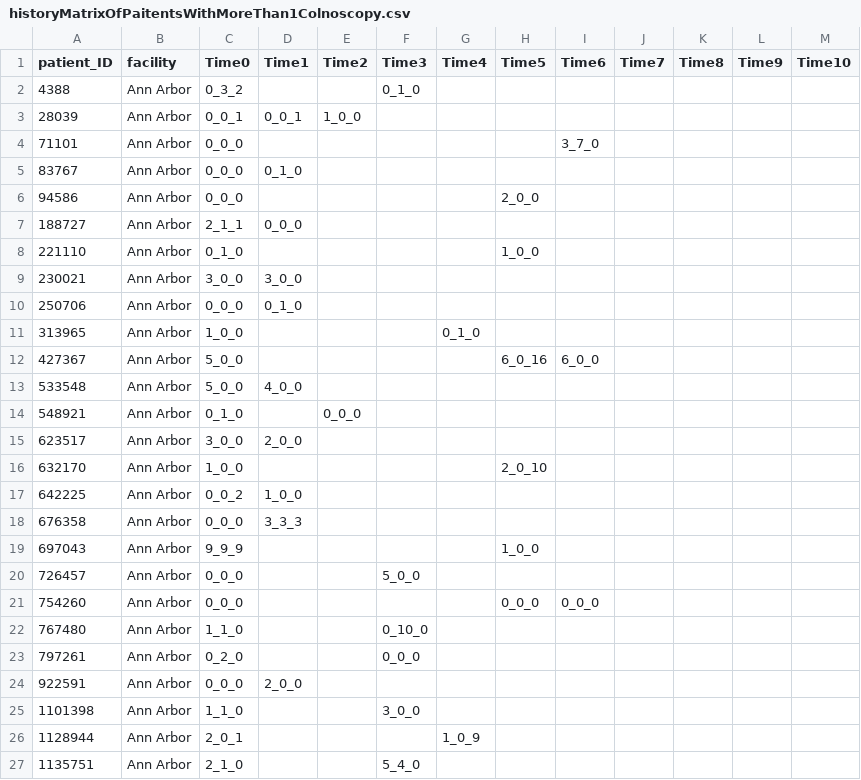
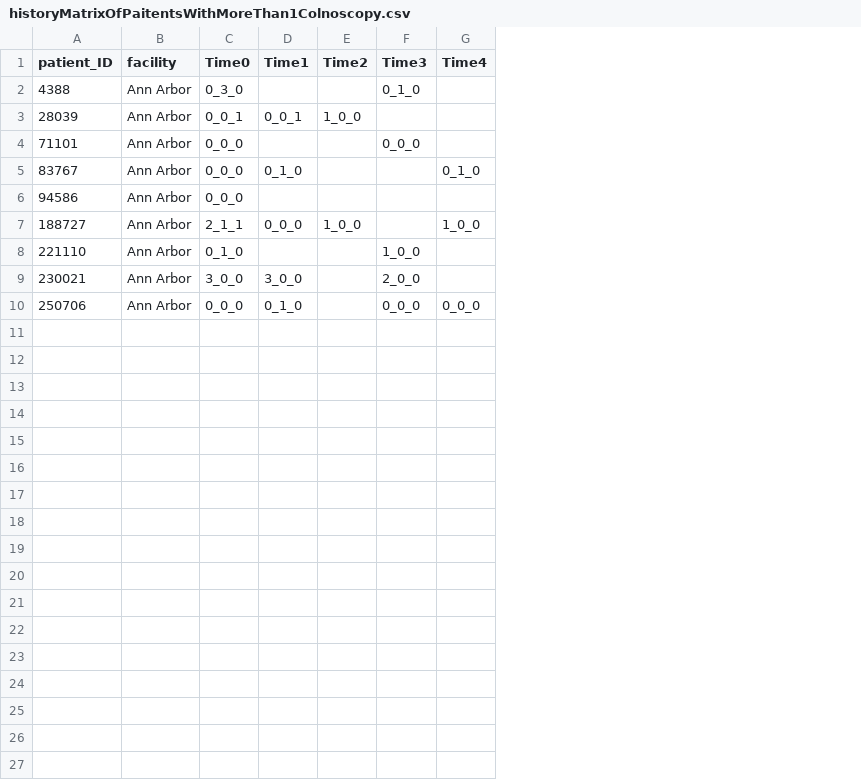
Before and after one commit to salman-/Colonoscopy, a CSV file: Code/Markov-Chain/DataSets/historyMatrixOfPaitentsWithMoreThan1Colnoscopy.csv, drawn as a sheet; only a part is shown; the diff covers the shown part only; the diff names each change by its address in the sheet, - before the commit and + after, or states it on an @@ line.

```diff
--- a/Code/Markov-Chain/DataSets/historyMatrixOfPaitentsWithMoreThan1Colnoscopy.csv
+++ b/Code/Markov-Chain/DataSets/historyMatrixOfPaitentsWithMoreThan1Colnoscopy.csv
-column H (Time5), rows 6-8: 2_0_0 |  | 1_0_0
-column I (Time6), row 4: 3_7_0
-column J (Time7), empty
-column K (Time8), empty
-column L (Time9), empty
-column M (Time10), empty
-C2 (Time0): 0_3_2
+C2 (Time0): 0_3_0
-F4 (Time3): (empty)
+F4 (Time3): 0_0_0
-G5 (Time4): (empty)
+G5 (Time4): 0_1_0
-E7 (Time2): (empty)
+E7 (Time2): 1_0_0
-G7 (Time4): (empty)
+G7 (Time4): 1_0_0
-F8 (Time3): (empty)
+F8 (Time3): 1_0_0
-F9 (Time3): (empty)
+F9 (Time3): 2_0_0
-F10 (Time3): (empty)
+F10 (Time3): 0_0_0
-G10 (Time4): (empty)
+G10 (Time4): 0_0_0
-row 11: 313965 | Ann Arbor | 1_0_0 |  |  |  | 0_1_0
-row 12: 427367 | Ann Arbor | 5_0_0 |  |  |  |  | 6_0_16 | 6_0_0
-row 13: 533548 | Ann Arbor | 5_0_0 | 4_0_0
-row 14: 548921 | Ann Arbor | 0_1_0 |  | 0_0_0
-row 15: 623517 | Ann Arbor | 3_0_0 | 2_0_0
-row 16: 632170 | Ann Arbor | 1_0_0 |  |  |  |  | 2_0_10
-row 17: 642225 | Ann Arbor | 0_0_2 | 1_0_0
-row 18: 676358 | Ann Arbor | 0_0_0 | 3_3_3
-row 19: 697043 | Ann Arbor | 9_9_9 |  |  |  |  | 1_0_0
-row 20: 726457 | Ann Arbor | 0_0_0 |  |  | 5_0_0
-row 21: 754260 | Ann Arbor | 0_0_0 |  |  |  |  | 0_0_0 | 0_0_0
-row 22: 767480 | Ann Arbor | 1_1_0 |  |  | 0_10_0
-row 23: 797261 | Ann Arbor | 0_2_0 |  |  | 0_0_0
-row 24: 922591 | Ann Arbor | 0_0_0 | 2_0_0
-row 25: 1101398 | Ann Arbor | 1_1_0 |  |  | 3_0_0
-row 26: 1128944 | Ann Arbor | 2_0_1 |  |  |  | 1_0_9
-row 27: 1135751 | Ann Arbor | 2_1_0 |  |  | 5_4_0
```
Also changed, not shown: 23 removed rows elsewhere in this file, 9 other files.
